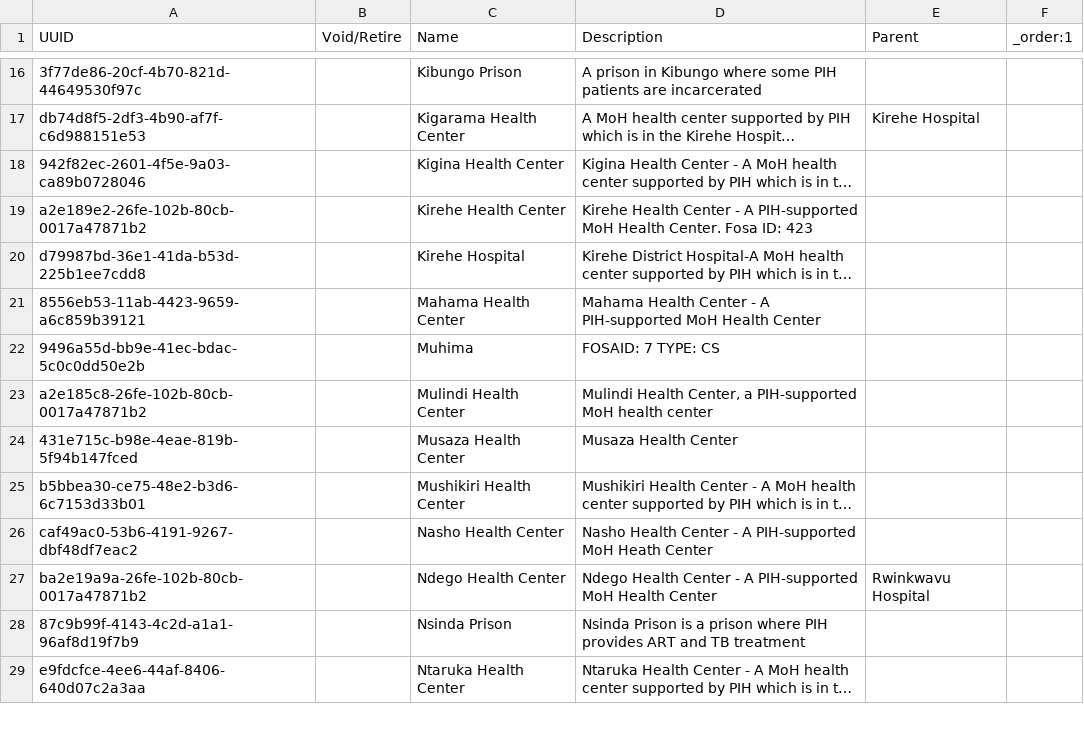
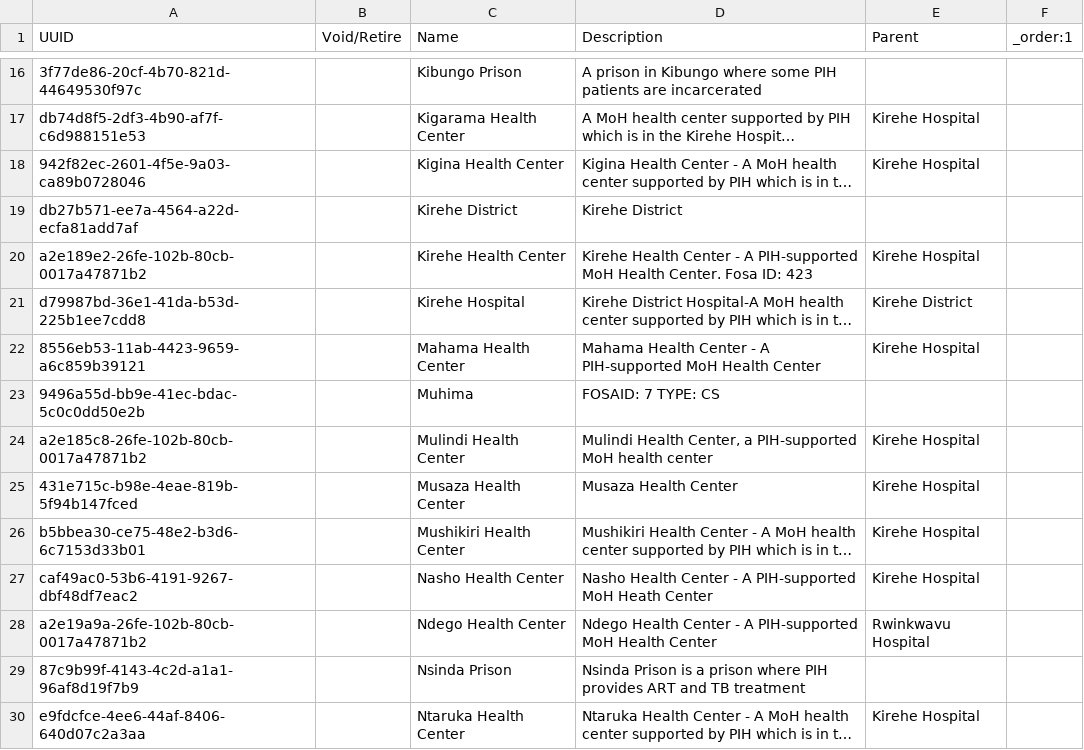
Before and after one commit to PIH/openmrs-distro-rwandaemr-imb, a CSV file: configuration/locations/locations-site-rwinkwavu.csv, drawn as a sheet; only a part is shown, gaps mark what is left out; long unchanged cells end in …; addresses are those after the commit; the diff covers the shown part only; the diff names each change by its address in the sheet, - before the commit and + after, or states it on an @@ line.

Commit message:
RWA-929 - Harmonize rwink and kirehe locations

```diff
--- a/configuration/locations/locations-site-rwinkwavu.csv
+++ b/configuration/locations/locations-site-rwinkwavu.csv
-E18 (Parent): (empty)
+E18 (Parent): Kirehe Hospital
+row 19: db27b571-ee7a-4564-a22d-ecfa81add7af |  | Kirehe District | Kirehe District
-E20 (Parent): (empty)
+E20 (Parent): Kirehe Hospital
-E21 (Parent): (empty)
+E21 (Parent): Kirehe District
-E22 (Parent): (empty)
+E22 (Parent): Kirehe Hospital
-E24:E27 (Parent): (empty)
+E24:E27 (Parent): Kirehe Hospital
-A28 (UUID): ba2e19a9a-26fe-102b-80cb-0017a47871b2
+A28 (UUID): a2e19a9a-26fe-102b-80cb-0017a47871b2
-E30 (Parent): (empty)
+E30 (Parent): Kirehe Hospital
```
Also changed, not shown: 10 edited cells elsewhere in this file, configuration/locations/locations-site-kirehe.csv.
